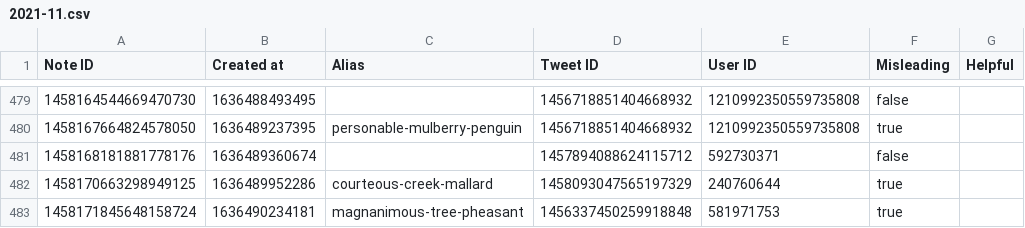
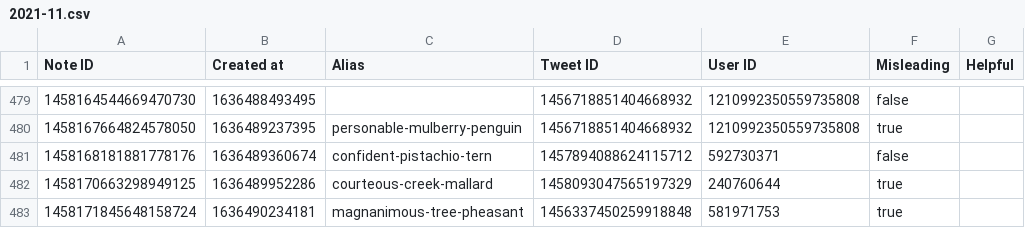
Before and after one commit to travisbrown/birdwatch, a CSV file: data/notes/2021-11.csv, drawn as a sheet; only a part is shown, gaps mark what is left out.

```diff
--- a/data/notes/2021-11.csv
+++ b/data/notes/2021-11.csv
@@ -480,3 +480,3 @@ Note ID,Created at,Alias,Tweet ID,User ID,Misleading,Helpful
 1458167664824578050,1636489237395,personable-mulberry-penguin,1456718851404668932,1210992350559735808,true,
-1458168181881778176,1636489360674,,1457894088624115712,592730371,false,
+1458168181881778176,1636489360674,confident-pistachio-tern,1457894088624115712,592730371,false,
 1458170663298949125,1636489952286,courteous-creek-mallard,1458093047565197329,240760644,true,
```
Also changed, not shown: 1 other file.
